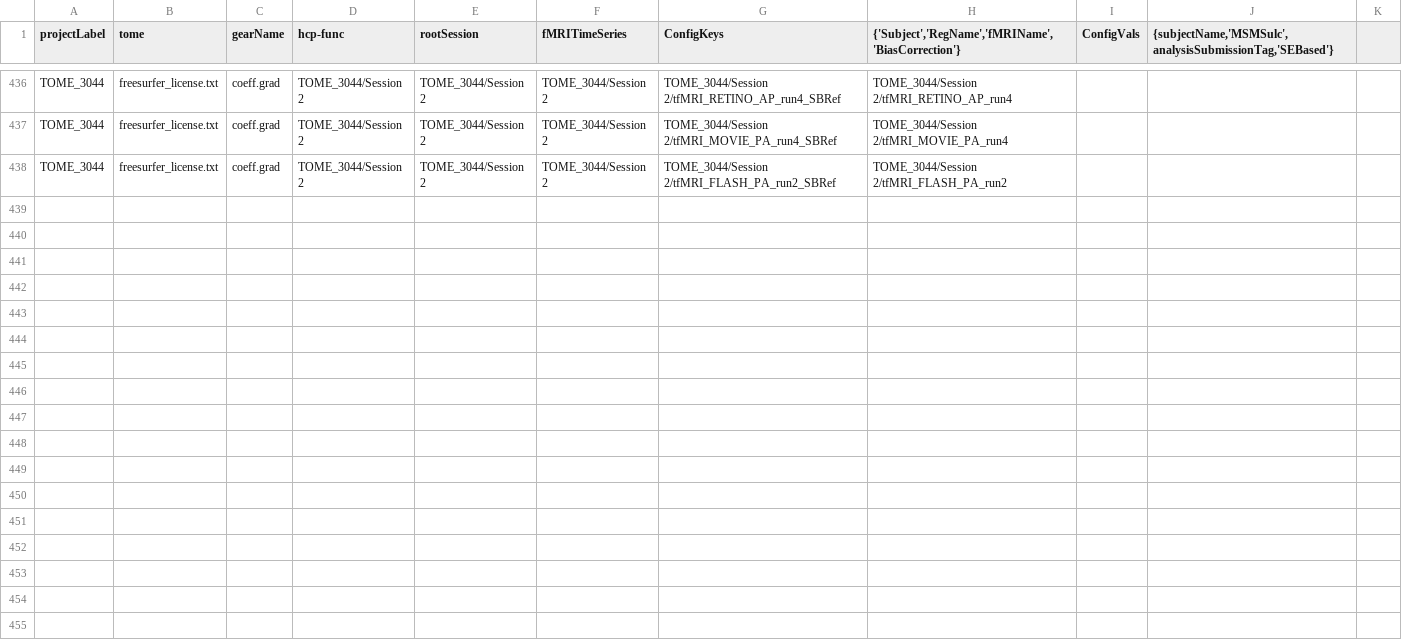
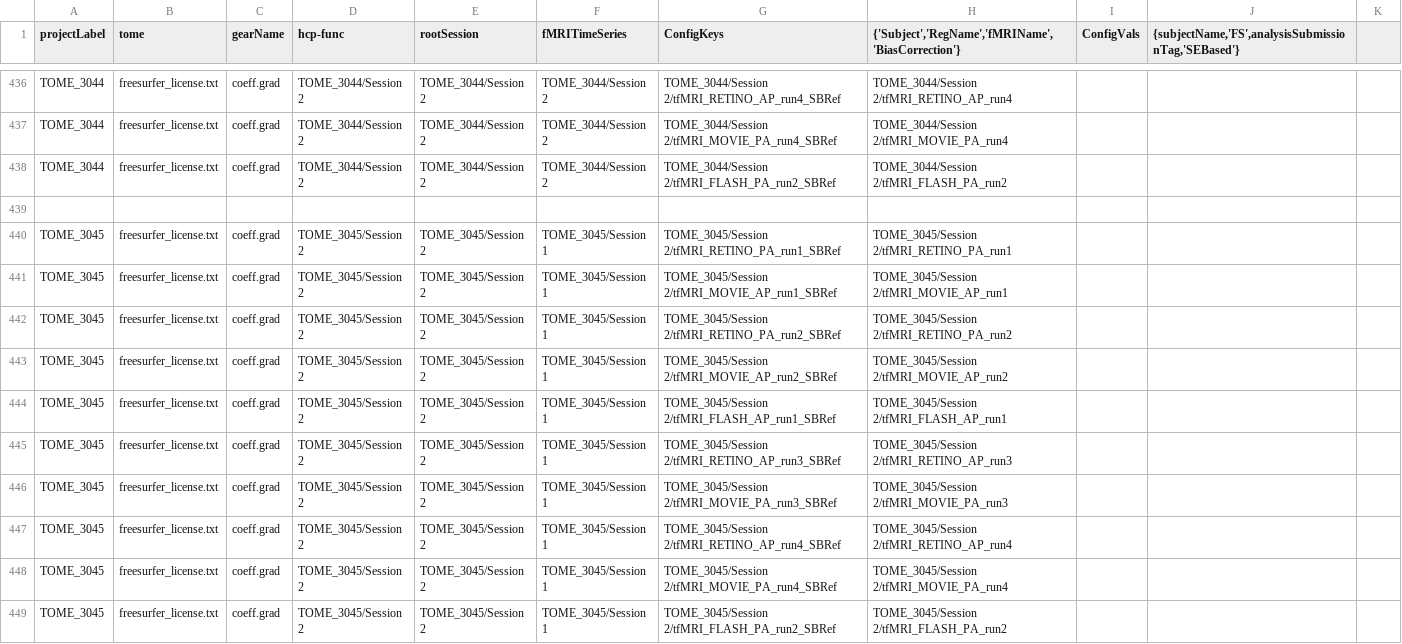
Before and after one commit to gkaguirrelab/mriTOMEAnalysis, a CSV file: code/submitGears/tomeHCPFuncParams_Session2.csv, drawn as a sheet; only a part is shown, gaps mark what is left out; the diff covers the shown part only.

Commit message:
Switching back to FS reg, and updating with TOME 3045, 3046
Signed-off-by: gkaguirre <gkaguirre@me.com>

```diff
--- a/code/submitGears/tomeHCPFuncParams_Session2.csv
+++ b/code/submitGears/tomeHCPFuncParams_Session2.csv
@@ -1 +1 @@
-projectLabel,tome,gearName,hcp-func,rootSession,fMRITimeSeries,ConfigKeys,"{'Subject','RegName','fMRIName','BiasCorrection'}",ConfigVals,"{subjectName,'MSMSulc',analysisSubmissionTag,'SEBased'}",
+projectLabel,tome,gearName,hcp-func,rootSession,fMRITimeSeries,ConfigKeys,"{'Subject','RegName','fMRIName','BiasCorrection'}",ConfigVals,"{subjectName,'FS',analysisSubmissionTag,'SEBased'}",
@@ -438 +438,12 @@ TOME_3044,freesurfer_license.txt,coeff.grad,TOME_3044/Session 2,TOME_3044/Sessio
 TOME_3044,freesurfer_license.txt,coeff.grad,TOME_3044/Session 2,TOME_3044/Session 2,TOME_3044/Session 2,TOME_3044/Session 2/tfMRI_FLASH_PA_run2_SBRef,TOME_3044/Session 2/tfMRI_FLASH_PA_run2,,,
+,,,,,,,,,,
+TOME_3045,freesurfer_license.txt,coeff.grad,TOME_3045/Session 2,TOME_3045/Session 2,TOME_3045/Session 1,TOME_3045/Session 2/tfMRI_RETINO_PA_run1_SBRef,TOME_3045/Session 2/tfMRI_RETINO_PA_run1,,,
+TOME_3045,freesurfer_license.txt,coeff.grad,TOME_3045/Session 2,TOME_3045/Session 2,TOME_3045/Session 1,TOME_3045/Session 2/tfMRI_MOVIE_AP_run1_SBRef,TOME_3045/Session 2/tfMRI_MOVIE_AP_run1,,,
+TOME_3045,freesurfer_license.txt,coeff.grad,TOME_3045/Session 2,TOME_3045/Session 2,TOME_3045/Session 1,TOME_3045/Session 2/tfMRI_RETINO_PA_run2_SBRef,TOME_3045/Session 2/tfMRI_RETINO_PA_run2,,,
+TOME_3045,freesurfer_license.txt,coeff.grad,TOME_3045/Session 2,TOME_3045/Session 2,TOME_3045/Session 1,TOME_3045/Session 2/tfMRI_MOVIE_AP_run2_SBRef,TOME_3045/Session 2/tfMRI_MOVIE_AP_run2,,,
+TOME_3045,freesurfer_license.txt,coeff.grad,TOME_3045/Session 2,TOME_3045/Session 2,TOME_3045/Session 1,TOME_3045/Session 2/tfMRI_FLASH_AP_run1_SBRef,TOME_3045/Session 2/tfMRI_FLASH_AP_run1,,,
+TOME_3045,freesurfer_license.txt,coeff.grad,TOME_3045/Session 2,TOME_3045/Session 2,TOME_3045/Session 1,TOME_3045/Session 2/tfMRI_RETINO_AP_run3_SBRef,TOME_3045/Session 2/tfMRI_RETINO_AP_run3,,,
+TOME_3045,freesurfer_license.txt,coeff.grad,TOME_3045/Session 2,TOME_3045/Session 2,TOME_3045/Session 1,TOME_3045/Session 2/tfMRI_MOVIE_PA_run3_SBRef,TOME_3045/Session 2/tfMRI_MOVIE_PA_run3,,,
+TOME_3045,freesurfer_license.txt,coeff.grad,TOME_3045/Session 2,TOME_3045/Session 2,TOME_3045/Session 1,TOME_3045/Session 2/tfMRI_RETINO_AP_run4_SBRef,TOME_3045/Session 2/tfMRI_RETINO_AP_run4,,,
+TOME_3045,freesurfer_license.txt,coeff.grad,TOME_3045/Session 2,TOME_3045/Session 2,TOME_3045/Session 1,TOME_3045/Session 2/tfMRI_MOVIE_PA_run4_SBRef,TOME_3045/Session 2/tfMRI_MOVIE_PA_run4,,,
+TOME_3045,freesurfer_license.txt,coeff.grad,TOME_3045/Session 2,TOME_3045/Session 2,TOME_3045/Session 1,TOME_3045/Session 2/tfMRI_FLASH_PA_run2_SBRef,TOME_3045/Session 2/tfMRI_FLASH_PA_run2,,,
```
Also changed, not shown: 11 added rows elsewhere in this file, code/submitGears/tomeHCPDiffParams.csv, code/submitGears/tomeHCPFuncICAFIX_Session1.csv, 3 other files.
